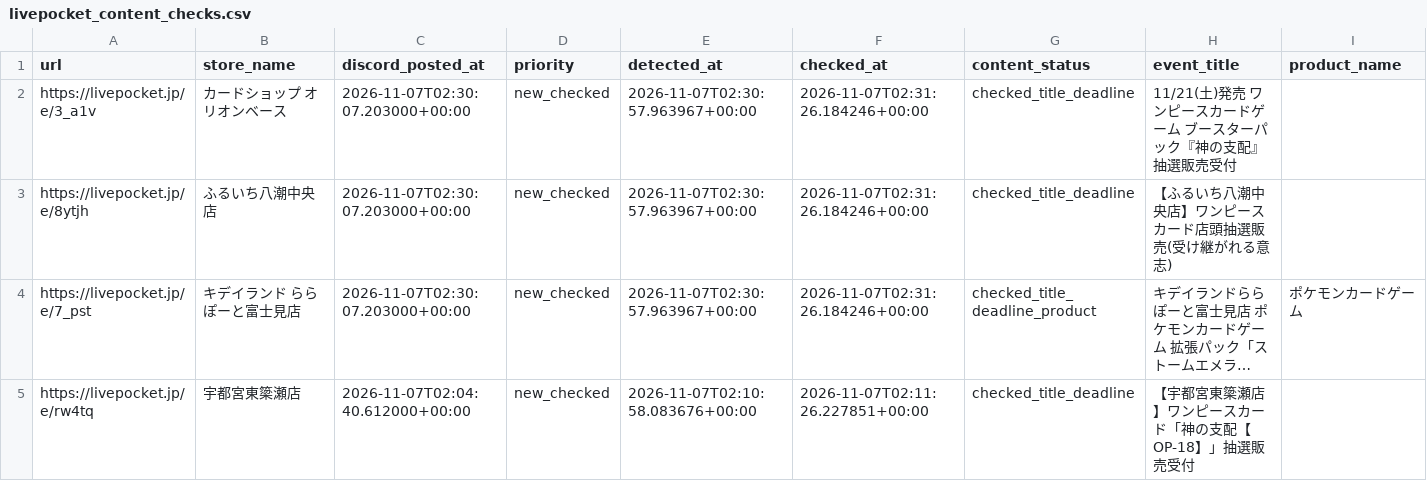
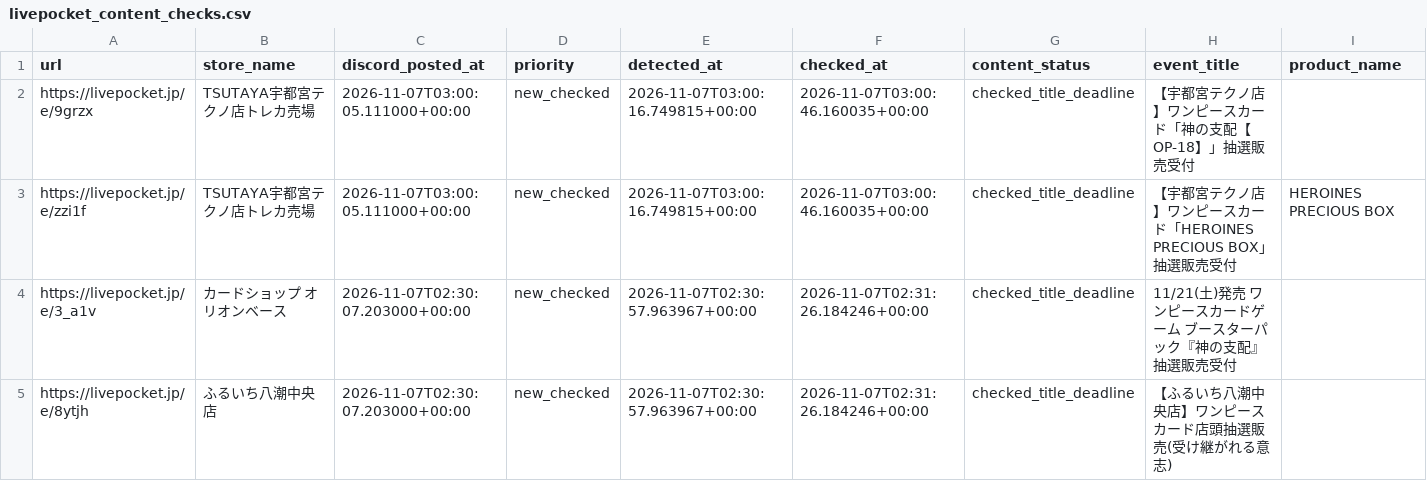
Before and after one commit to ttttt-9554/pokeca-map, a CSV file: livepocket_content_checks.csv, drawn as a sheet; only a part is shown; the shorter side is filled out with more unchanged rows; long unchanged cells end in …; rows hold the shown columns only; the diff names each change by its address in the sheet, - before the commit and + after, or states it on an @@ line.

```diff
--- a/livepocket_content_checks.csv
+++ b/livepocket_content_checks.csv
+row 2: https://livepocket.jp/e/9grzx | TSUTAYA宇都宮テクノ店トレカ売場 | 2026-11-07T03:00:05.111000+00:00 | new_checked | 2026-11-07T03:00:16.749815+00:00 | 2026-11-07T03:00:46.160035+00:00 | checked_title_deadline | 【宇都宮テクノ店】ワンピースカード「神の支配【OP-18】」抽選販売受付
+row 3: https://livepocket.jp/e/zzi1f | TSUTAYA宇都宮テクノ店トレカ売場 | 2026-11-07T03:00:05.111000+00:00 | new_checked | 2026-11-07T03:00:16.749815+00:00 | 2026-11-07T03:00:46.160035+00:00 | checked_title_deadline | 【宇都宮テクノ店】ワンピースカード「HEROINES PRECIOUS BOX」抽選販売受付 | HEROINES PRECIOUS BOX
```
Also changed, not shown: livepocket_deadline_sources.csv, 5 other files.
